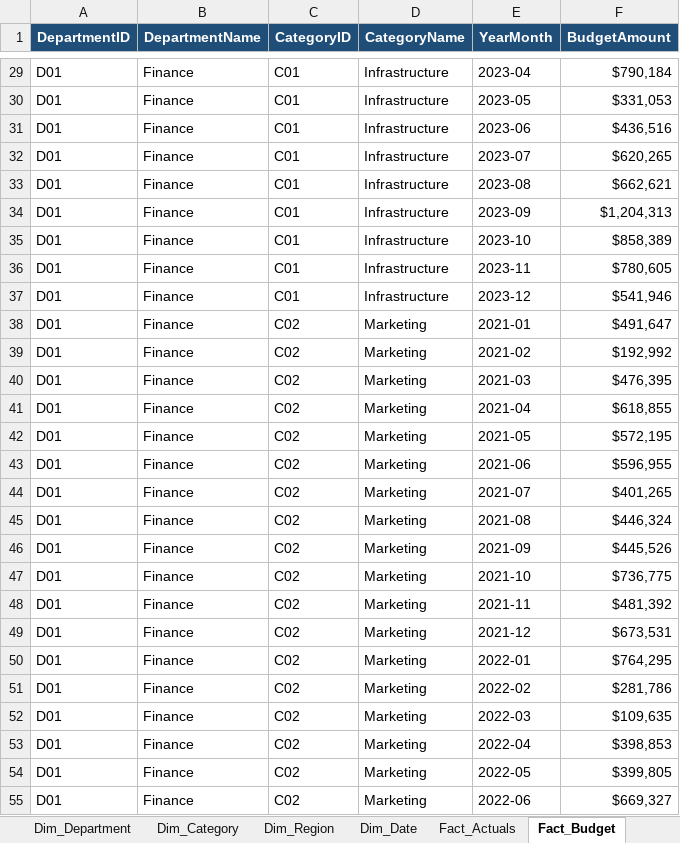
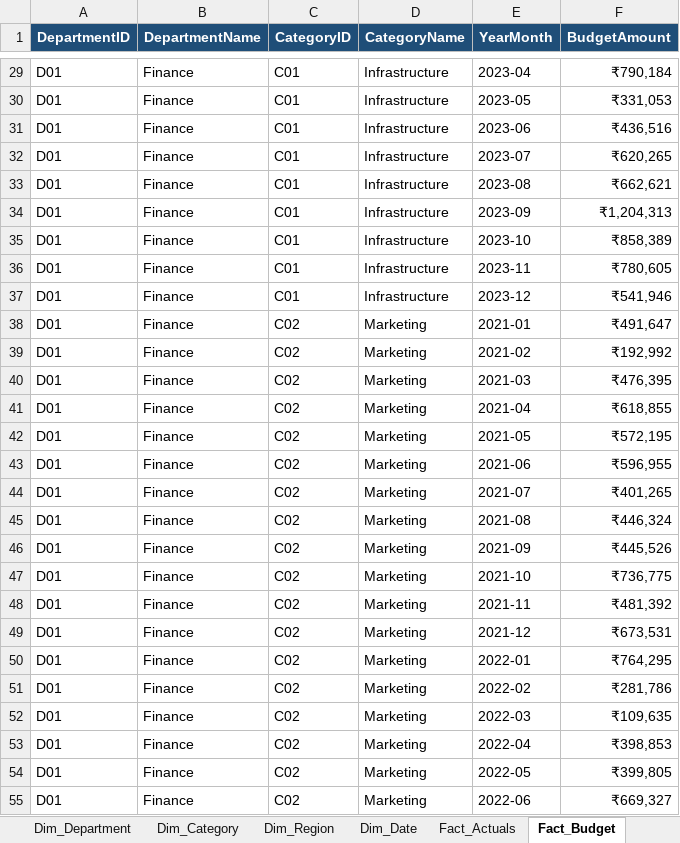
Before and after one commit to afifahkhatoon61-beep/my-certificates-projects, an Excel workbook: Financial_Variance_Data_Model.xlsx, sheet Fact_Budget, drawn as a sheet; only a part is shown, gaps mark what is left out; values as stored, in another font and other column widths than the file's, no borders; table styles not drawn; the diff covers the shown part only; the diff names each change by its address in the sheet, - before the commit and + after, or states it on an @@ line.

```diff
--- a/Financial_Variance_Data_Model.xlsx (sheet Fact_Budget)
+++ b/Financial_Variance_Data_Model.xlsx (sheet Fact_Budget)
-F29 (BudgetAmount): $790,184
+F29 (BudgetAmount): ₹790,184
-F30 (BudgetAmount): $331,053
+F30 (BudgetAmount): ₹331,053
-F31 (BudgetAmount): $436,516
+F31 (BudgetAmount): ₹436,516
-F32 (BudgetAmount): $620,265
+F32 (BudgetAmount): ₹620,265
-F33 (BudgetAmount): $662,621
+F33 (BudgetAmount): ₹662,621
-F34 (BudgetAmount): $1,204,313
+F34 (BudgetAmount): ₹1,204,313
-F35 (BudgetAmount): $858,389
+F35 (BudgetAmount): ₹858,389
-F36 (BudgetAmount): $780,605
+F36 (BudgetAmount): ₹780,605
-F37 (BudgetAmount): $541,946
+F37 (BudgetAmount): ₹541,946
-F38 (BudgetAmount): $491,647
+F38 (BudgetAmount): ₹491,647
-F39 (BudgetAmount): $192,992
+F39 (BudgetAmount): ₹192,992
-F40 (BudgetAmount): $476,395
+F40 (BudgetAmount): ₹476,395
-F41 (BudgetAmount): $618,855
+F41 (BudgetAmount): ₹618,855
-F42 (BudgetAmount): $572,195
+F42 (BudgetAmount): ₹572,195
-F43 (BudgetAmount): $596,955
+F43 (BudgetAmount): ₹596,955
-F44 (BudgetAmount): $401,265
+F44 (BudgetAmount): ₹401,265
-F45 (BudgetAmount): $446,324
+F45 (BudgetAmount): ₹446,324
-F46 (BudgetAmount): $445,526
+F46 (BudgetAmount): ₹445,526
-F47 (BudgetAmount): $736,775
+F47 (BudgetAmount): ₹736,775
-F48 (BudgetAmount): $481,392
+F48 (BudgetAmount): ₹481,392
-F49 (BudgetAmount): $673,531
+F49 (BudgetAmount): ₹673,531
-F50 (BudgetAmount): $764,295
+F50 (BudgetAmount): ₹764,295
-F51 (BudgetAmount): $281,786
+F51 (BudgetAmount): ₹281,786
-F52 (BudgetAmount): $109,635
+F52 (BudgetAmount): ₹109,635
-F53 (BudgetAmount): $398,853
+F53 (BudgetAmount): ₹398,853
-F54 (BudgetAmount): $399,805
+F54 (BudgetAmount): ₹399,805
-F55 (BudgetAmount): $669,327
+F55 (BudgetAmount): ₹669,327
```
Also changed, not shown: 1271 edited cells elsewhere in this sheet, sheet Fact_Actuals, sheet Monthly_Trend, sheet Variance_Analysis, sheet KPI_Dashboard.
